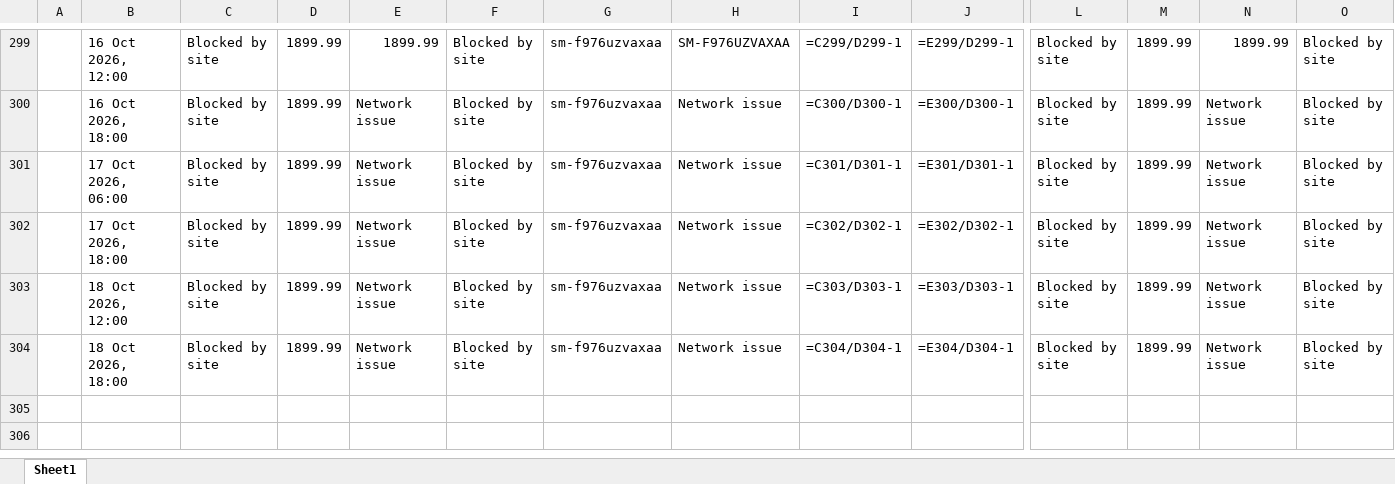
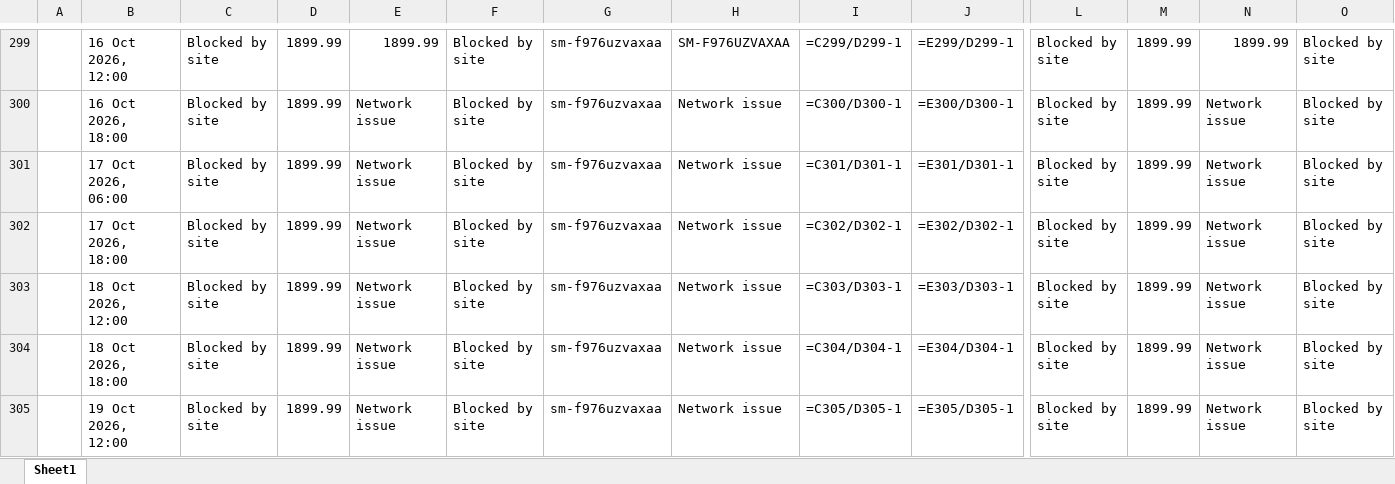
Before and after one commit to rathi-eucloid/launch, an Excel workbook: outputs/results.xlsx, sheet Sheet1, drawn as a sheet; only a part is shown, gaps mark what is left out; values as stored, in another font and other column widths than the file's, no borders; formulas without a stored value are shown as written; rows hold the shown columns only; the diff names each change by its address in the sheet, - before the commit and + after, or states it on an @@ line.

```diff
--- a/outputs/results.xlsx (sheet Sheet1)
+++ b/outputs/results.xlsx (sheet Sheet1)
+row 305:  | 19 Oct 2026, 12:00 | Blocked by site | 1899.99 | Network issue | Blocked by site | sm-f976uzvaxaa | Network issue | =C305/D305-1 | =E305/D305-1 | Blocked by site | 1899.99 | Network issue | Blocked by site
```
Also changed, not shown: 56 other files.
